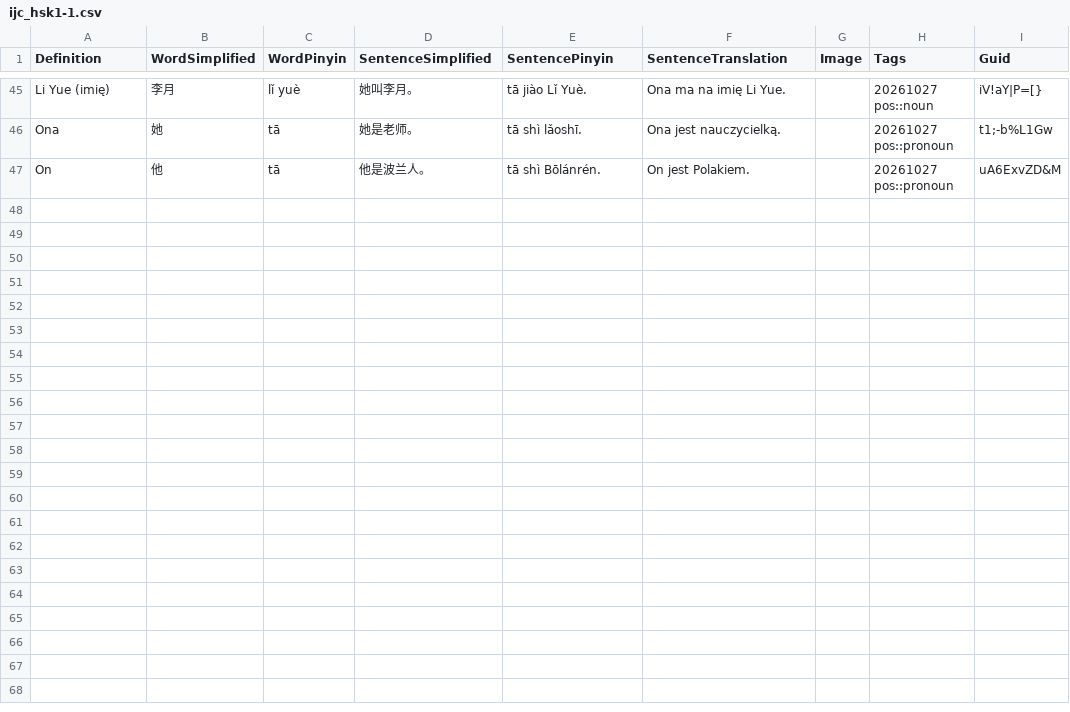
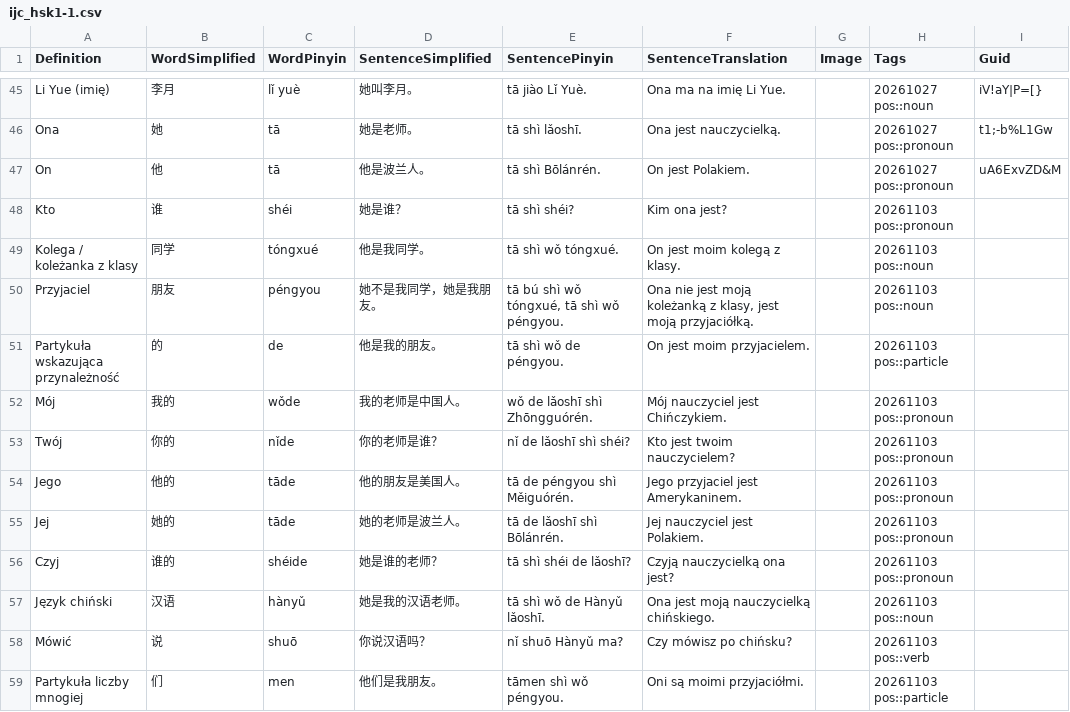
Before and after one commit to gubadam/ijc-hsk, a CSV file: decks/ijc_hsk1-1.csv, drawn as a sheet; only a part is shown, gaps mark what is left out; the diff covers the shown part only.

Commit message:
Lekcja 4 + kraje

```diff
--- a/decks/ijc_hsk1-1.csv
+++ b/decks/ijc_hsk1-1.csv
@@ -49 +49,13 @@ Ona,她,tā,她是老师。,tā shì lǎoshī.,Ona jest nauczycielką.,,20261027
 On,他,tā,他是波兰人。,tā shì Bōlánrén.,On jest Polakiem.,,20261027 pos::pronoun,uA6ExvZD&M
+Kto,谁,shéi,她是谁？,tā shì shéi?,Kim ona jest?,,20261103 pos::pronoun,
+Kolega / koleżanka z klasy,同学,tóngxué,他是我同学。,tā shì wǒ tóngxué.,On jest moim kolegą z klasy.,,20261103 pos::noun,
+Przyjaciel,朋友,péngyou,她不是我同学，她是我朋友。,"tā bú shì wǒ tóngxué, tā shì wǒ péngyou.","Ona nie jest moją koleżanką z klasy, jest moją przyjaciółką.",,20261103 pos::noun,
+Partykuła wskazująca przynależność,的,de,他是我的朋友。,tā shì wǒ de péngyou.,On jest moim przyjacielem.,,20261103 pos::particle,
+Mój,我的,wǒde,我的老师是中国人。,wǒ de lǎoshī shì Zhōngguórén.,Mój nauczyciel jest Chińczykiem.,,20261103 pos::pronoun,
+Twój,你的,nǐde,你的老师是谁？,nǐ de lǎoshī shì shéi?,Kto jest twoim nauczycielem?,,20261103 pos::pronoun,
+Jego,他的,tāde,他的朋友是美国人。,tā de péngyou shì Měiguórén.,Jego przyjaciel jest Amerykaninem.,,20261103 pos::pronoun,
+Jej,她的,tāde,她的老师是波兰人。,tā de lǎoshī shì Bōlánrén.,Jej nauczyciel jest Polakiem.,,20261103 pos::pronoun,
+Czyj,谁的,shéide,她是谁的老师？,tā shì shéi de lǎoshī?,Czyją nauczycielką ona jest?,,20261103 pos::pronoun,
+Język chiński,汉语,hànyǔ,她是我的汉语老师。,tā shì wǒ de Hànyǔ lǎoshī.,Ona jest moją nauczycielką chińskiego.,,20261103 pos::noun,
+Mówić,说,shuō,你说汉语吗？,nǐ shuō Hànyǔ ma?,Czy mówisz po chińsku?,,20261103 pos::verb,
+Partykuła liczby mnogiej,们,men,他们是我朋友。,tāmen shì wǒ péngyou.,Oni są moimi przyjaciółmi.,,20261103 pos::particle,
```
Also changed, not shown: 11 added rows elsewhere in this file.
